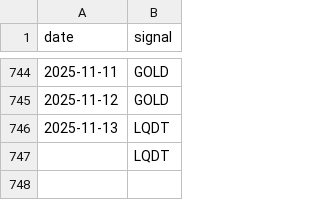
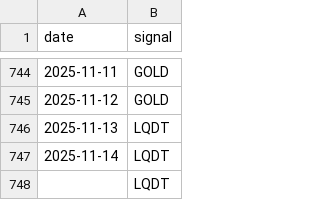
Before and after one commit to ostepann/moex-vim-daily-fetcher, a CSV file: data/signals.csv, drawn as a sheet; only a part is shown, gaps mark what is left out.

```diff
--- a/data/signals.csv
+++ b/data/signals.csv
@@ -746,2 +746,3 @@ date,signal
 2025-11-13,LQDT
+2025-11-14,LQDT
 ,LQDT
```
